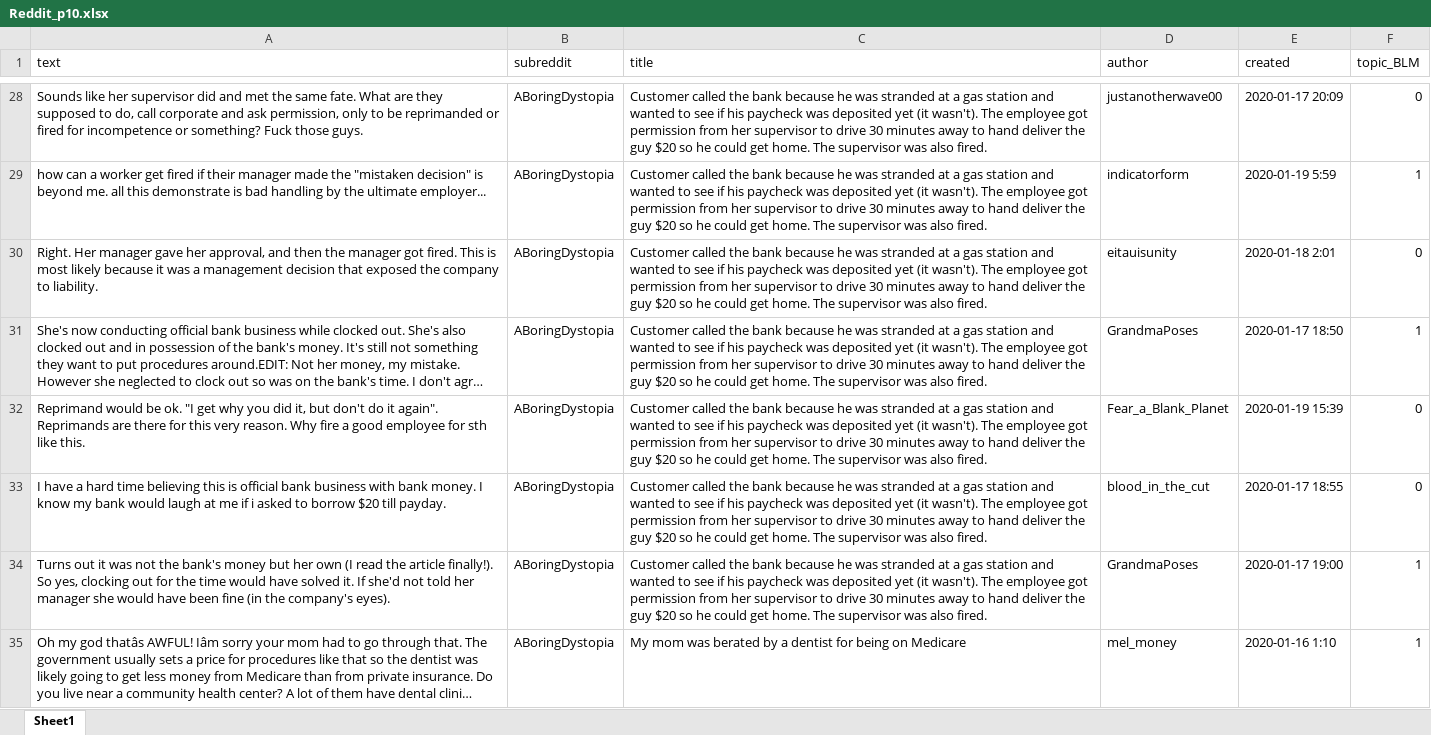
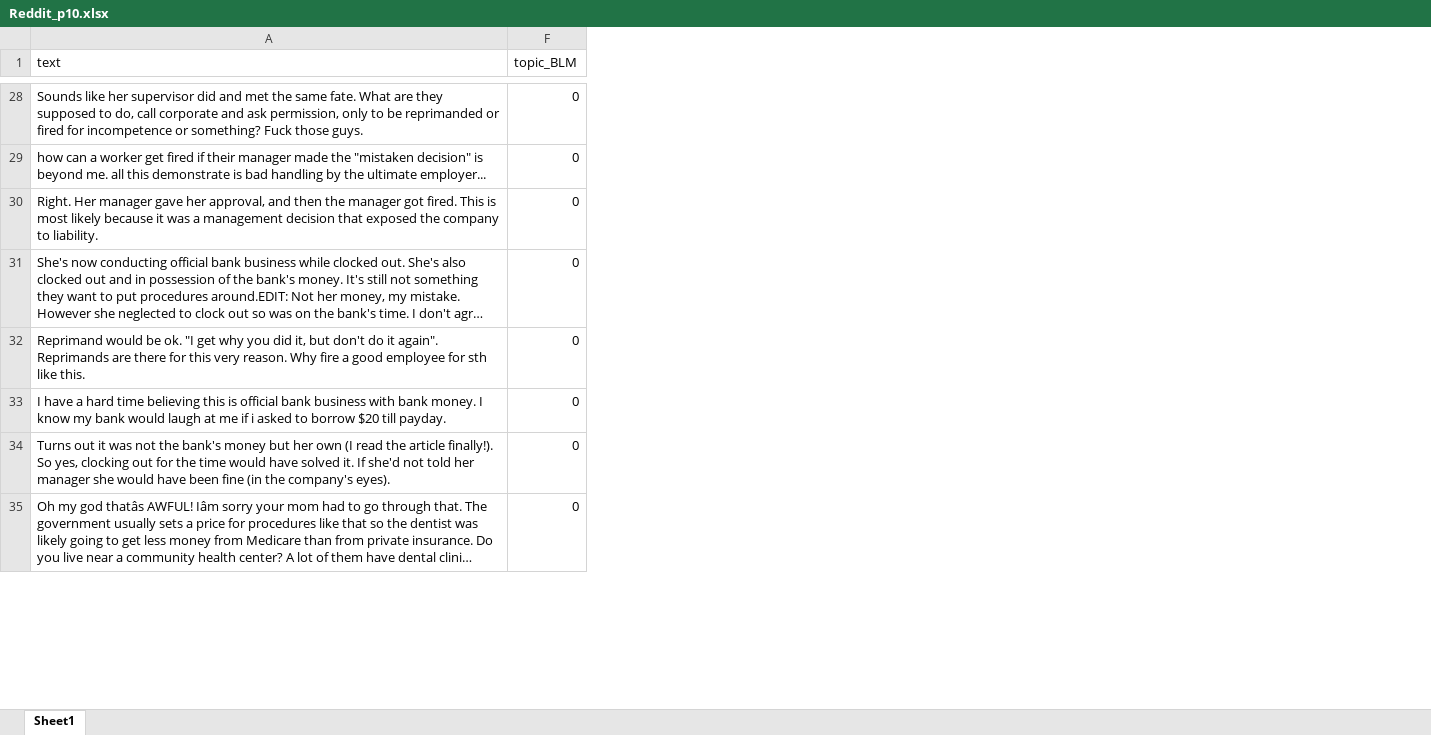
Before and after one commit to robinlli/Police_Shooting_Reddit, an Excel workbook: Reddit_p10.xlsx, sheet Sheet1, drawn as a sheet; only a part is shown, gaps mark what is left out; long unchanged cells end in …; values as stored, in another font and other column widths than the file's, no cell formats; the diff covers the shown part only; the diff names each change by its address in the sheet, - before the commit and + after, or states it on an @@ line.

```diff
--- a/Reddit_p10.xlsx (sheet Sheet1)
+++ b/Reddit_p10.xlsx (sheet Sheet1)
@@ column B (subreddit) hidden, rows 28-35: all ABoringDystopia @@
@@ column C (title) hidden, rows 28-35: Customer called the bank because he was stranded at a gas station and wanted to see if his paycheck was deposited yet (it wasn't). The employee got permission from her supervisor to drive 30 minutes away to hand deliver the guy $20 so he could get home. The supervisor was also fired. | Customer called the bank because he was stranded at a gas station and wanted to see if his paycheck was deposited yet (it wasn't). The employee got permission from her supervisor to drive 30 minutes away to hand deliver the guy $20 so he could get home. The supervisor was also fired. | Customer called the bank because he was stranded at a gas station and wanted to see if his paycheck was deposited yet (it wasn't). The employee got permission from her supervisor to drive 30 minutes away to hand deliver the guy $20 so he could get home. The supervisor was also fired. | Customer called the bank because he was stranded at a gas station and wanted to see if his paycheck was deposited yet (it wasn't). The employee got permission from her supervisor to drive 30 minutes away to hand deliver the guy $20 so he could get home. The supervisor was also fired. | Customer called the bank because he was stranded at a gas station and wanted to see if his paycheck was deposited yet (it wasn't). The employee got permission from her supervisor to drive 30 minutes away to hand deliver the guy $20 so he could get home. The supervisor was also fired. | Customer called the bank because he was stranded at a gas station and wanted to see if his paycheck was deposited yet (it wasn't). The employee got permission from her supervisor to drive 30 minutes away to hand deliver the guy $20 so he could get home. The supervisor was also fired. | Customer called the bank because he was stranded at a gas station and wanted to see if his paycheck was deposited yet (it wasn't). The employee got permission from her supervisor to drive 30 minutes away to hand deliver the guy $20 so he could get home. The supervisor was also fired. | My mom was berated by a dentist for being on Medicare @@
@@ column D (author) hidden, rows 28-35: justanotherwave00 | indicatorform | eitauisunity | GrandmaPoses | Fear_a_Blank_Planet | blood_in_the_cut | GrandmaPoses | mel_money @@
@@ column E (created) hidden, rows 28-35: 2020-01-17 20:09 | 2020-01-19 5:59 | 2020-01-18 2:01 | 2020-01-17 18:50 | 2020-01-19 15:39 | 2020-01-17 18:55 | 2020-01-17 19:00 | 2020-01-16 1:10 @@
-F29 (topic_BLM): 1
+F29 (topic_BLM): 0
-F31 (topic_BLM): 1
+F31 (topic_BLM): 0
-F34:F35 (topic_BLM): 1
+F34:F35 (topic_BLM): 0
```
Also changed, not shown: 75 edited cells elsewhere in this sheet, cell formats, 3 other files.
